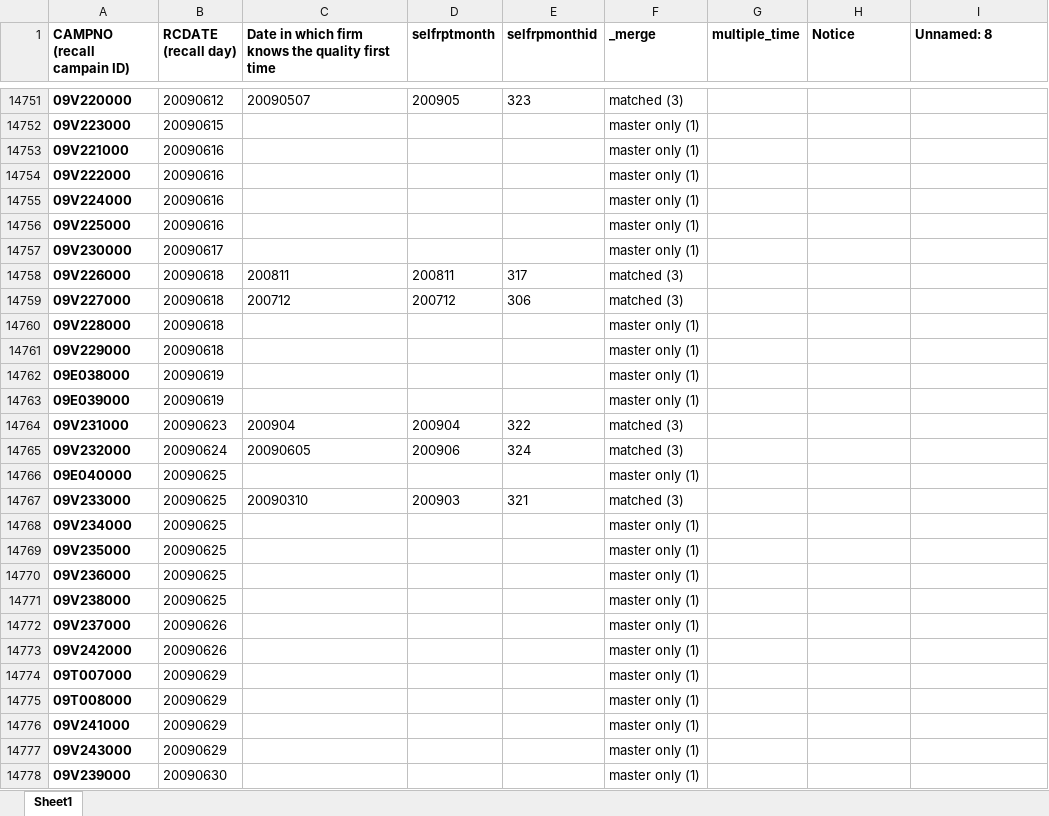
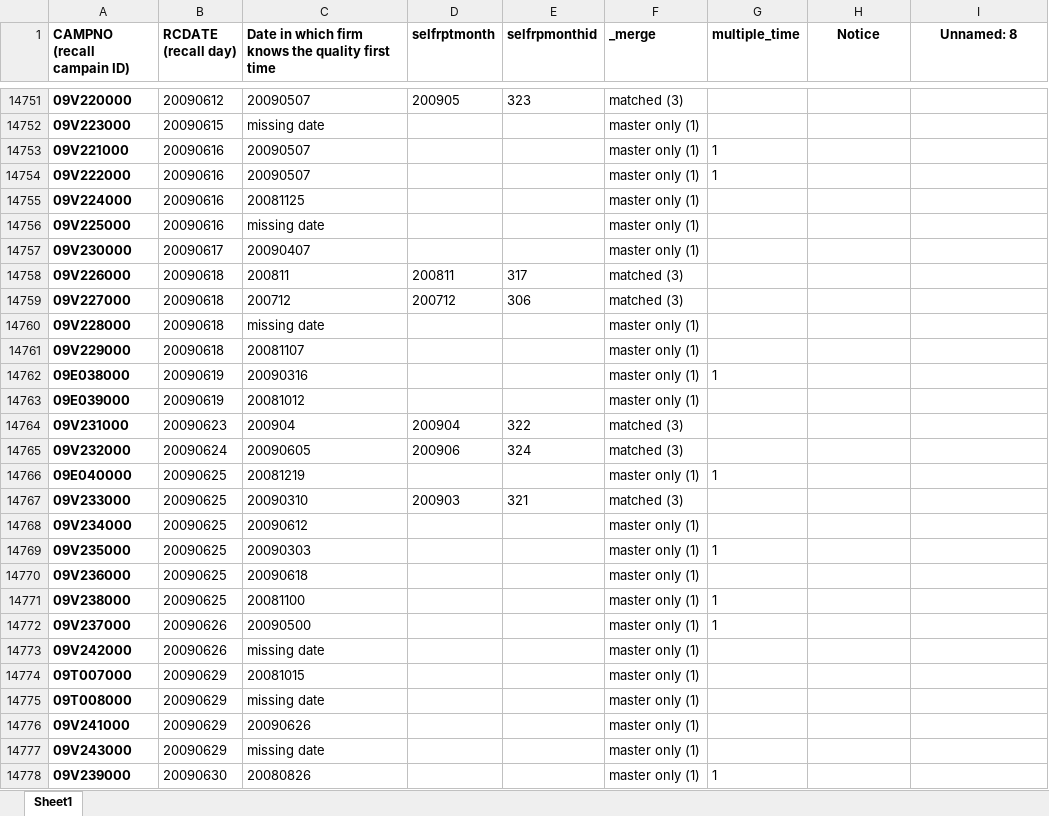
Before and after one commit to omnikdy/ra_file, an Excel workbook: RecallTime_current.xlsx, sheet Sheet1, drawn as a sheet; only a part is shown, gaps mark what is left out; values as stored, in another font and other column widths than the file's, no borders; the diff covers the shown part only; the diff names each change by its address in the sheet, - before the commit and + after, or states it on an @@ line.

```diff
--- a/RecallTime_current.xlsx (sheet Sheet1)
+++ b/RecallTime_current.xlsx (sheet Sheet1)
-H1:I1 alignment: left
+H1:I1 alignment: center
-C14752: (empty)
+C14752: missing date
-C14753:C14754: (empty)
+C14753:C14754: 20090507
-G14753:G14754 (multiple_time): (empty)
+G14753:G14754 (multiple_time): 1
-C14755: (empty)
+C14755: 20081125
-C14756: (empty)
+C14756: missing date
-C14757: (empty)
+C14757: 20090407
-C14760: (empty)
+C14760: missing date
-C14761: (empty)
+C14761: 20081107
-C14762: (empty)
+C14762: 20090316
-G14762 (multiple_time): (empty)
+G14762 (multiple_time): 1
-C14763: (empty)
+C14763: 20081012
-C14766: (empty)
+C14766: 20081219
-G14766 (multiple_time): (empty)
+G14766 (multiple_time): 1
-C14768: (empty)
+C14768: 20090612
-C14769: (empty)
+C14769: 20090303
-G14769 (multiple_time): (empty)
+G14769 (multiple_time): 1
-C14770: (empty)
+C14770: 20090618
-C14771: (empty)
+C14771: 20081100
-G14771:G14772 (multiple_time): (empty)
+G14771:G14772 (multiple_time): 1
-C14772: (empty)
+C14772: 20090500
-C14773: (empty)
+C14773: missing date
-C14774: (empty)
+C14774: 20081015
-C14775: (empty)
+C14775: missing date
-C14776: (empty)
+C14776: 20090626
-C14777: (empty)
+C14777: missing date
-C14778: (empty)
+C14778: 20080826
-G14778 (multiple_time): (empty)
+G14778 (multiple_time): 1
```
Also changed, not shown: 815 edited cells elsewhere in this sheet, 1 other file.
